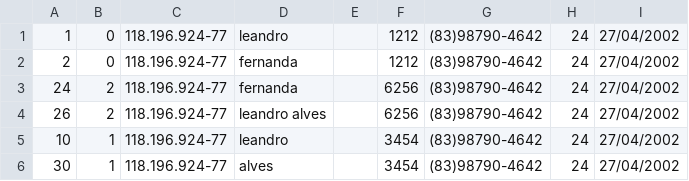
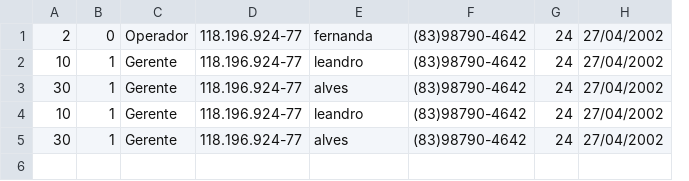
Before and after one commit to Augusto-Viniciuss/SGFP, a CSV file: .gitignore/Dados/Folha.csv, drawn as a sheet; removed rows and columns are numbered as before the commit, all else as after; the diff names each change by its address in the sheet, - before the commit and + after, or states it on an @@ line.

```diff
--- a/.gitignore/Dados/Folha.csv
+++ b/.gitignore/Dados/Folha.csv
+column C, rows 1-3: Operador | Gerente | Gerente
-column E, empty
-column F, row 2: 1212; rows 5-6: 3454 | 3454
-row 1: 1 | 0 | 118.196.924-77 | leandro |  | 1212 | (83)98790-4642 | 24 | 27/04/2002
-row 3: 24 | 2 | 118.196.924-77 | fernanda |  | 6256 | (83)98790-4642 | 24 | 27/04/2002
-row 4: 26 | 2 | 118.196.924-77 | leandro alves |  | 6256 | (83)98790-4642 | 24 | 27/04/2002
+row 4: 10 | 1 | Gerente | 118.196.924-77 | leandro | (83)98790-4642 | 24 | 27/04/2002
+row 5: 30 | 1 | Gerente | 118.196.924-77 | alves | (83)98790-4642 | 24 | 27/04/2002
```
Also changed, not shown: .gitignore/Dados/Historico.csv, 6 other files.
